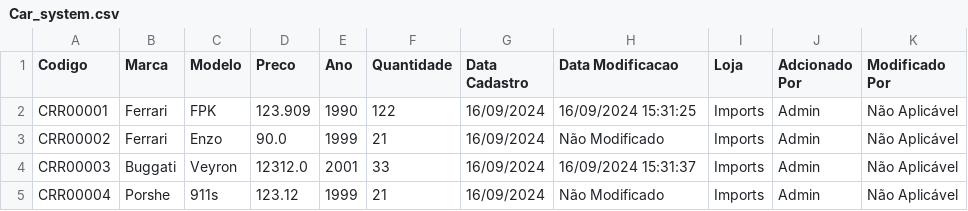
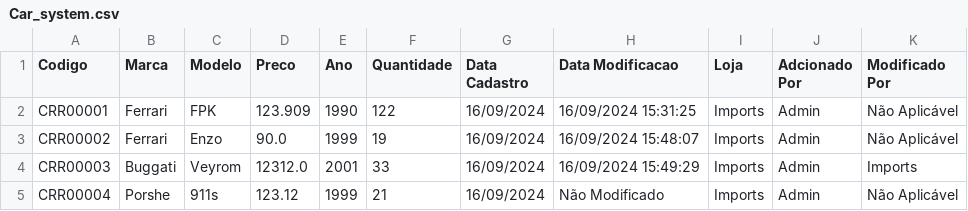
Before and after one commit to PauloSergio-0/System-Car, a CSV file: src/Data/System_data/Carro_data/Car_system.csv, drawn as a sheet.

```diff
--- a/src/Data/System_data/Carro_data/Car_system.csv
+++ b/src/Data/System_data/Carro_data/Car_system.csv
@@ -2,4 +2,4 @@ Codigo;Marca;Modelo;Preco;Ano;Quantidade;Data Cadastro;Data Modificacao;Loja;Adc
 CRR00001;Ferrari;FPK;123.909;1990;122;16/09/2024;16/09/2024 15:31:25;Imports;Admin;Não Aplicável
-CRR00002;Ferrari;Enzo;90.0;1999;21;16/09/2024;Não Modificado;Imports;Admin;Não Aplicável
-CRR00003;Buggati;Veyron;12312.0;2001;33;16/09/2024;16/09/2024 15:31:37;Imports;Admin;Não Aplicável
+CRR00002;Ferrari;Enzo;90.0;1999;19;16/09/2024;16/09/2024 15:48:07;Imports;Admin;Não Aplicável
+CRR00003;Buggati;Veyrom;12312.0;2001;33;16/09/2024;16/09/2024 15:49:29;Imports;Admin;Imports
 CRR00004;Porshe;911s;123.12;1999;21;16/09/2024;Não Modificado;Imports;Admin;Não Aplicável
```
Also changed, not shown: src/Data/System_data/Venda_data/Vendas_carros.csv, 2 other files.
